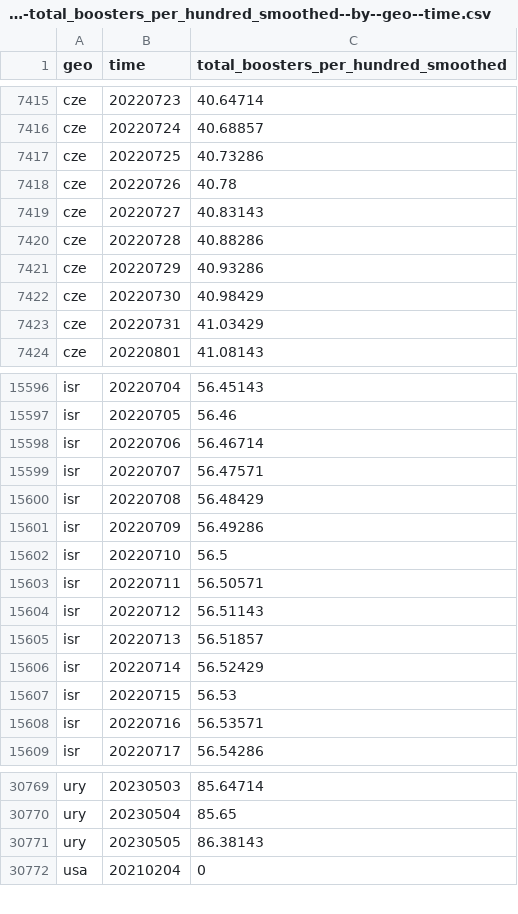
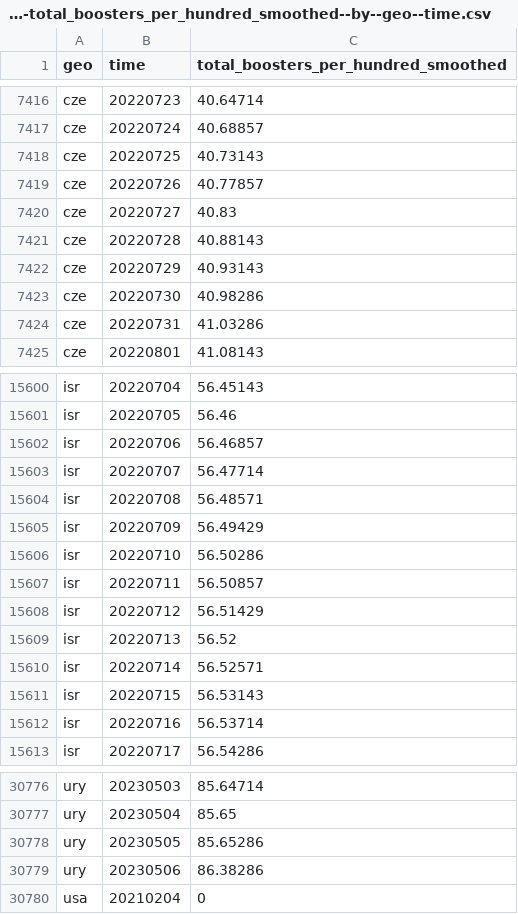
Before and after one commit to open-numbers/ddf--open_numbers--owid_covid_19, a CSV file: ddf--datapoints--total_boosters_per_hundred_smoothed--by--geo--time.csv, drawn as a sheet; only a part is shown, gaps mark what is left out; the diff covers the shown part only.

```diff
--- a/ddf--datapoints--total_boosters_per_hundred_smoothed--by--geo--time.csv
+++ b/ddf--datapoints--total_boosters_per_hundred_smoothed--by--geo--time.csv
@@ -7416,9 +7417,9 @@ cze,20220723,40.64714
 cze,20220724,40.68857
-cze,20220725,40.73286
-cze,20220726,40.78
-cze,20220727,40.83143
-cze,20220728,40.88286
-cze,20220729,40.93286
-cze,20220730,40.98429
-cze,20220731,41.03429
+cze,20220725,40.73143
+cze,20220726,40.77857
+cze,20220727,40.83
+cze,20220728,40.88143
+cze,20220729,40.93143
+cze,20220730,40.98286
+cze,20220731,41.03286
 cze,20220801,41.08143
@@ -15597,13 +15601,13 @@ isr,20220704,56.45143
 isr,20220705,56.46
-isr,20220706,56.46714
-isr,20220707,56.47571
-isr,20220708,56.48429
-isr,20220709,56.49286
-isr,20220710,56.5
-isr,20220711,56.50571
-isr,20220712,56.51143
-isr,20220713,56.51857
-isr,20220714,56.52429
-isr,20220715,56.53
-isr,20220716,56.53571
+isr,20220706,56.46857
+isr,20220707,56.47714
+isr,20220708,56.48571
+isr,20220709,56.49429
+isr,20220710,56.50286
+isr,20220711,56.50857
+isr,20220712,56.51429
+isr,20220713,56.52
+isr,20220714,56.52571
+isr,20220715,56.53143
+isr,20220716,56.53714
 isr,20220717,56.54286
@@ -30770,3 +30777,4 @@ ury,20230503,85.64714
 ury,20230504,85.65
-ury,20230505,86.38143
+ury,20230505,85.65286
+ury,20230506,86.38286
 usa,20210204,0
```
Also changed, not shown: 9 added rows, 2 removed rows and 89 edited cells elsewhere in this file, ddf--datapoints--people_fully_vaccinated_per_hundred--by--geo--time.csv, ddf--datapoints--total_boosters--by--geo--time.csv, 47 other files.
